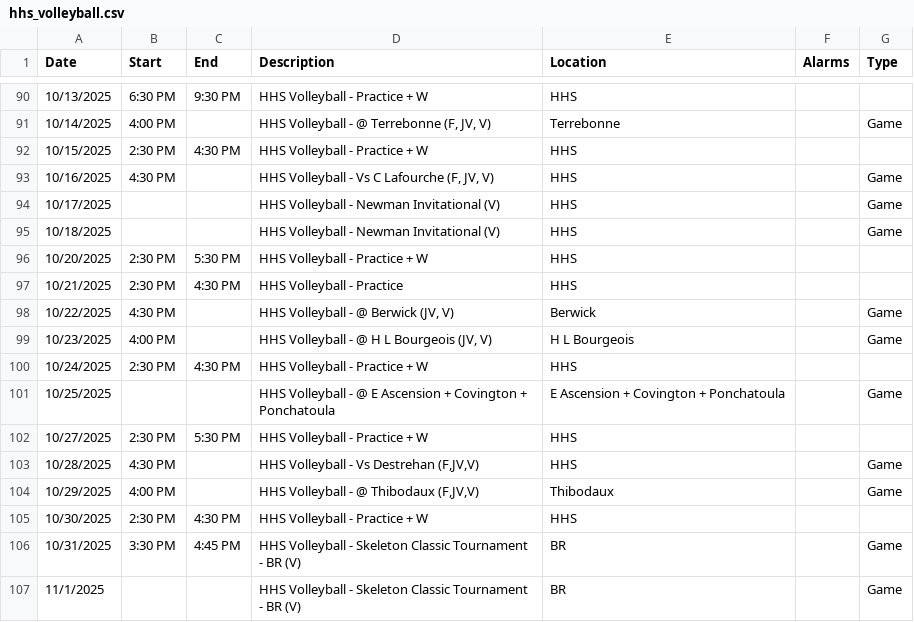
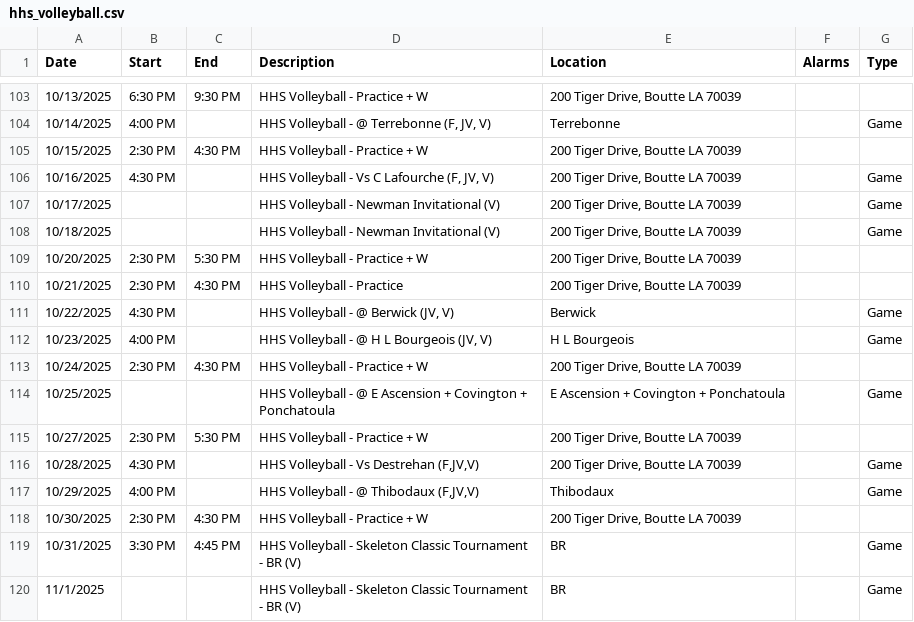
Before and after one commit to KrazKjn/calendar_publisher, a CSV file: data/hhs_volleyball.csv, drawn as a sheet; only a part is shown, gaps mark what is left out; the diff covers the shown part only.

```diff
--- a/data/hhs_volleyball.csv
+++ b/data/hhs_volleyball.csv
@@ -90,17 +103,17 @@ Date,Start,End,Description,Location,Alarms,Type
-10/13/2025,6:30 PM,9:30 PM,HHS Volleyball - Practice + W,HHS,,
+10/13/2025,6:30 PM,9:30 PM,HHS Volleyball - Practice + W,"200 Tiger Drive, Boutte LA 70039",,
 10/14/2025,4:00 PM,,"HHS Volleyball - @ Terrebonne (F, JV, V)",Terrebonne,,Game
-10/15/2025,2:30 PM,4:30 PM,HHS Volleyball - Practice + W,HHS,,
-10/16/2025,4:30 PM,,"HHS Volleyball - Vs C Lafourche (F, JV, V)",HHS,,Game
-10/17/2025,,,HHS Volleyball - Newman Invitational (V),HHS,,Game
-10/18/2025,,,HHS Volleyball - Newman Invitational (V),HHS,,Game
-10/20/2025,2:30 PM,5:30 PM,HHS Volleyball - Practice + W,HHS,,
-10/21/2025,2:30 PM,4:30 PM,HHS Volleyball - Practice,HHS,,
+10/15/2025,2:30 PM,4:30 PM,HHS Volleyball - Practice + W,"200 Tiger Drive, Boutte LA 70039",,
+10/16/2025,4:30 PM,,"HHS Volleyball - Vs C Lafourche (F, JV, V)","200 Tiger Drive, Boutte LA 70039",,Game
+10/17/2025,,,HHS Volleyball - Newman Invitational (V),"200 Tiger Drive, Boutte LA 70039",,Game
+10/18/2025,,,HHS Volleyball - Newman Invitational (V),"200 Tiger Drive, Boutte LA 70039",,Game
+10/20/2025,2:30 PM,5:30 PM,HHS Volleyball - Practice + W,"200 Tiger Drive, Boutte LA 70039",,
+10/21/2025,2:30 PM,4:30 PM,HHS Volleyball - Practice,"200 Tiger Drive, Boutte LA 70039",,
 10/22/2025,4:30 PM,,"HHS Volleyball - @ Berwick (JV, V)",Berwick,,Game
 10/23/2025,4:00 PM,,"HHS Volleyball - @ H L Bourgeois (JV, V)",H L Bourgeois,,Game
-10/24/2025,2:30 PM,4:30 PM,HHS Volleyball - Practice + W,HHS,,
+10/24/2025,2:30 PM,4:30 PM,HHS Volleyball - Practice + W,"200 Tiger Drive, Boutte LA 70039",,
 10/25/2025,,,HHS Volleyball - @ E Ascension + Covington + Ponchatoula,E Ascension + Covington + Ponchatoula,,Game
-10/27/2025,2:30 PM,5:30 PM,HHS Volleyball - Practice + W,HHS,,
-10/28/2025,4:30 PM,,"HHS Volleyball - Vs Destrehan (F,JV,V)",HHS,,Game
+10/27/2025,2:30 PM,5:30 PM,HHS Volleyball - Practice + W,"200 Tiger Drive, Boutte LA 70039",,
+10/28/2025,4:30 PM,,"HHS Volleyball - Vs Destrehan (F,JV,V)","200 Tiger Drive, Boutte LA 70039",,Game
 10/29/2025,4:00 PM,,"HHS Volleyball - @ Thibodaux (F,JV,V)",Thibodaux,,Game
-10/30/2025,2:30 PM,4:30 PM,HHS Volleyball - Practice + W,HHS,,
+10/30/2025,2:30 PM,4:30 PM,HHS Volleyball - Practice + W,"200 Tiger Drive, Boutte LA 70039",,
 10/31/2025,3:30 PM,4:45 PM,HHS Volleyball - Skeleton Classic Tournament -  BR (V),BR,,Game
```
Also changed, not shown: 13 added rows and 16 edited cells elsewhere in this file, 2 other files.
